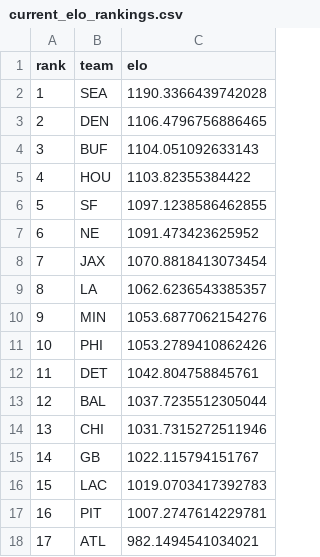
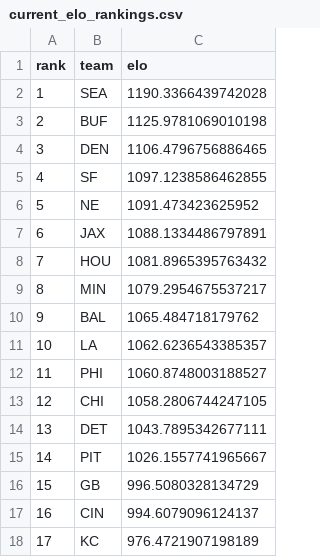
Before and after one commit to schwill2018/nfl_elo_project, a CSV file: current_elo_rankings.csv, drawn as a sheet; only a part is shown; the diff covers the shown part only.

```diff
--- a/current_elo_rankings.csv
+++ b/current_elo_rankings.csv
@@ -2,17 +2,17 @@ rank,team,elo
 1,SEA,1190.3366439742028
-2,DEN,1106.4796756886465
-3,BUF,1104.051092633143
-4,HOU,1103.82355384422
-5,SF,1097.1238586462855
-6,NE,1091.473423625952
-7,JAX,1070.8818413073454
-8,LA,1062.6236543385357
-9,MIN,1053.6877062154276
-10,PHI,1053.2789410862426
-11,DET,1042.804758845761
-12,BAL,1037.7235512305044
-13,CHI,1031.7315272511946
-14,GB,1022.115794151767
-15,LAC,1019.0703417392783
-16,PIT,1007.2747614229781
-17,ATL,982.1494541034021
+2,BUF,1125.9781069010198
+3,DEN,1106.4796756886465
+4,SF,1097.1238586462855
+5,NE,1091.473423625952
+6,JAX,1088.1334486797891
+7,HOU,1081.8965395763432
+8,MIN,1079.2954675537217
+9,BAL,1065.484718179762
+10,LA,1062.6236543385357
+11,PHI,1060.8748003188527
+12,CHI,1058.2806744247105
+13,DET,1043.7895342677111
+14,PIT,1026.1557741965667
+15,GB,996.5080328134729
+16,CIN,994.6079096124137
+17,KC,976.4721907198189
```
Also changed, not shown: 27 edited cells elsewhere in this file, future_projections.csv, weekly_projections.csv, 1 other file.
